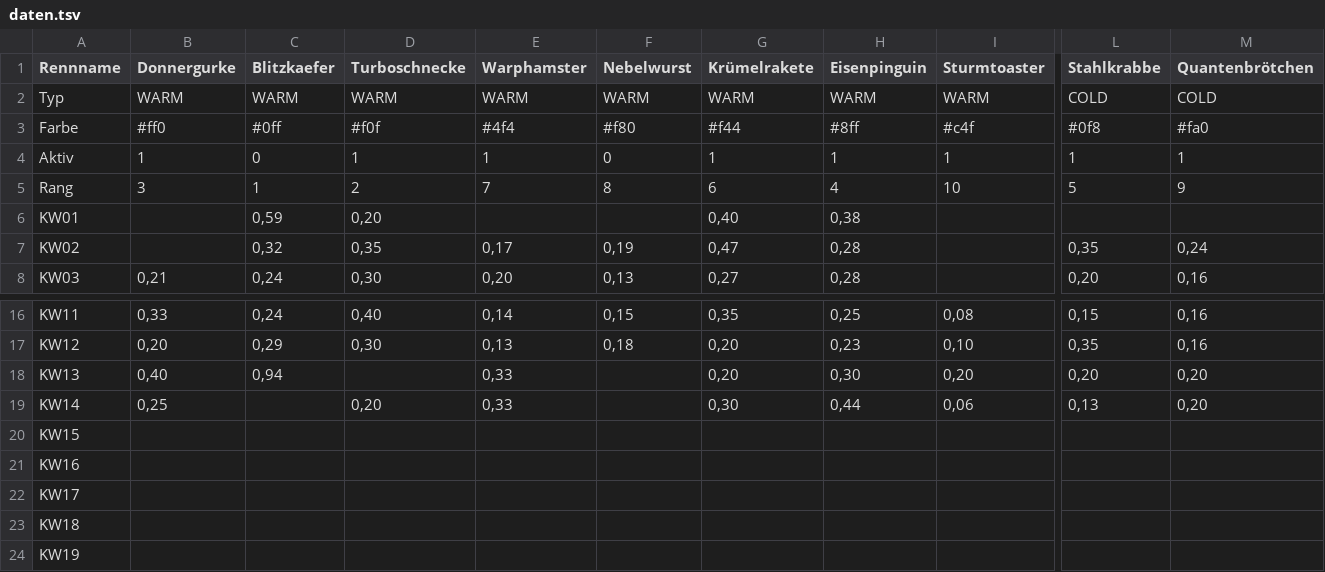
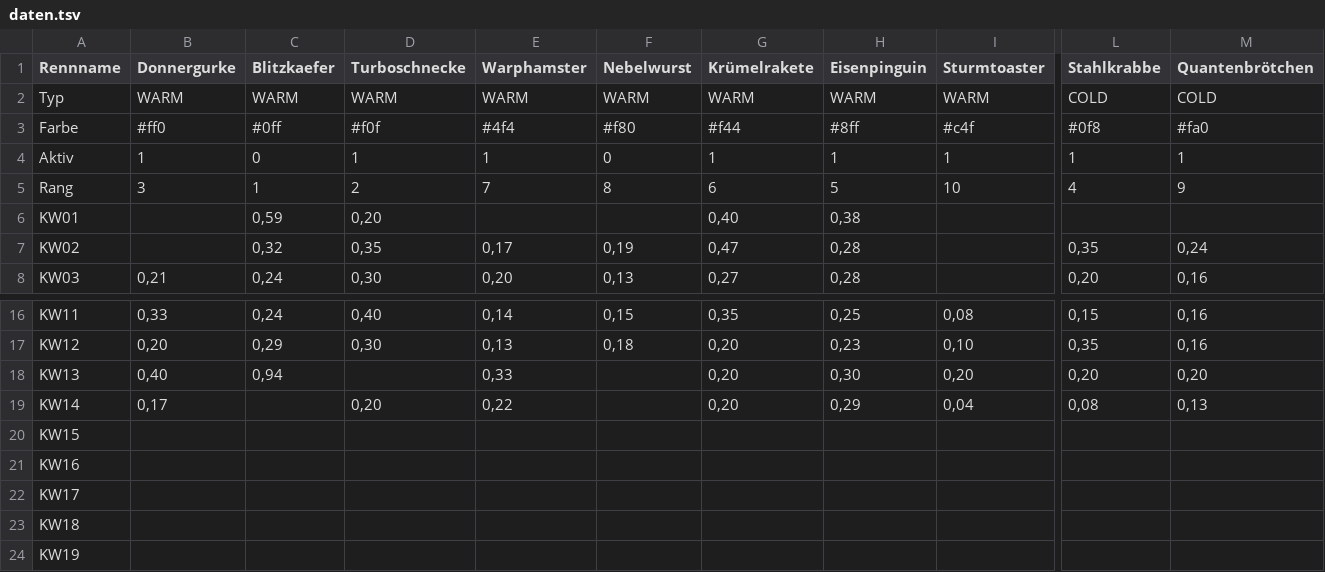
Before and after one commit to christianknoll-create/sdr, a TSV file: daten.tsv, drawn as a sheet; only a part is shown, gaps mark what is left out; the diff names each change by its address in the sheet, - before the commit and + after, or states it on an @@ line.

```diff
--- a/daten.tsv
+++ b/daten.tsv
-H5 (Eisenpinguin): 4
+H5 (Eisenpinguin): 5
-L5 (Stahlkrabbe): 5
+L5 (Stahlkrabbe): 4
-B19 (Donnergurke): 0,25
+B19 (Donnergurke): 0,17
-E19 (Warphamster): 0,33
+E19 (Warphamster): 0,22
-G19 (Krümelrakete): 0,30
+G19 (Krümelrakete): 0,20
-H19 (Eisenpinguin): 0,44
+H19 (Eisenpinguin): 0,29
-I19 (Sturmtoaster): 0,06
+I19 (Sturmtoaster): 0,04
-L19 (Stahlkrabbe): 0,13
+L19 (Stahlkrabbe): 0,08
-M19 (Quantenbrötchen): 0,20
+M19 (Quantenbrötchen): 0,13
```
Also changed, not shown: 1 other file.
